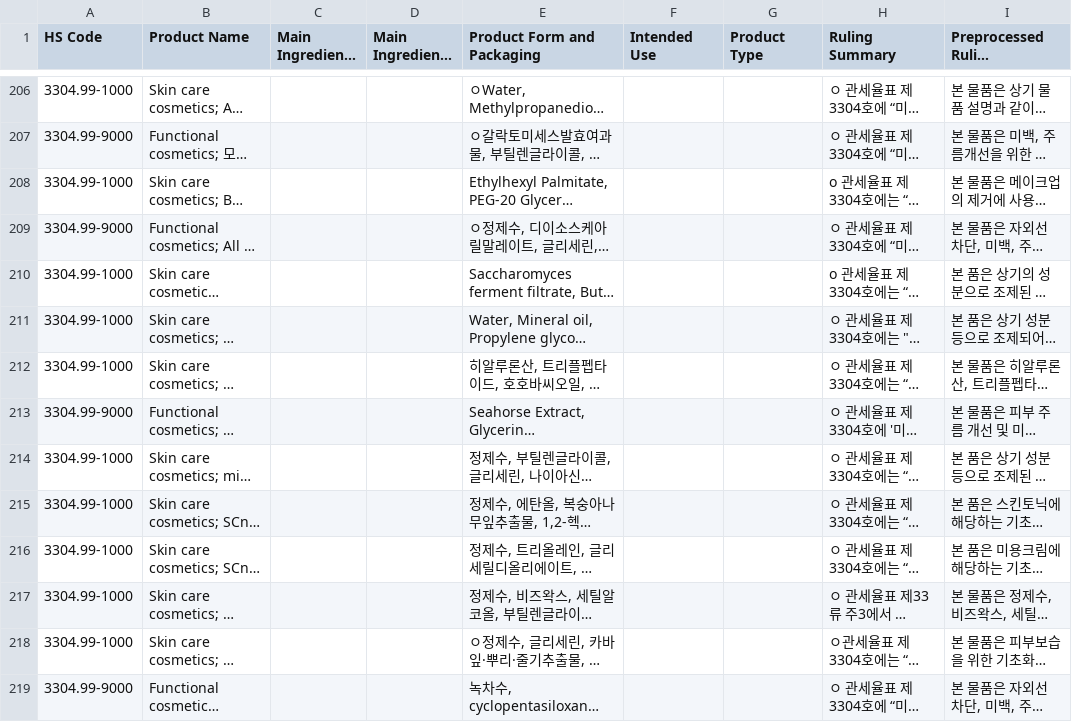
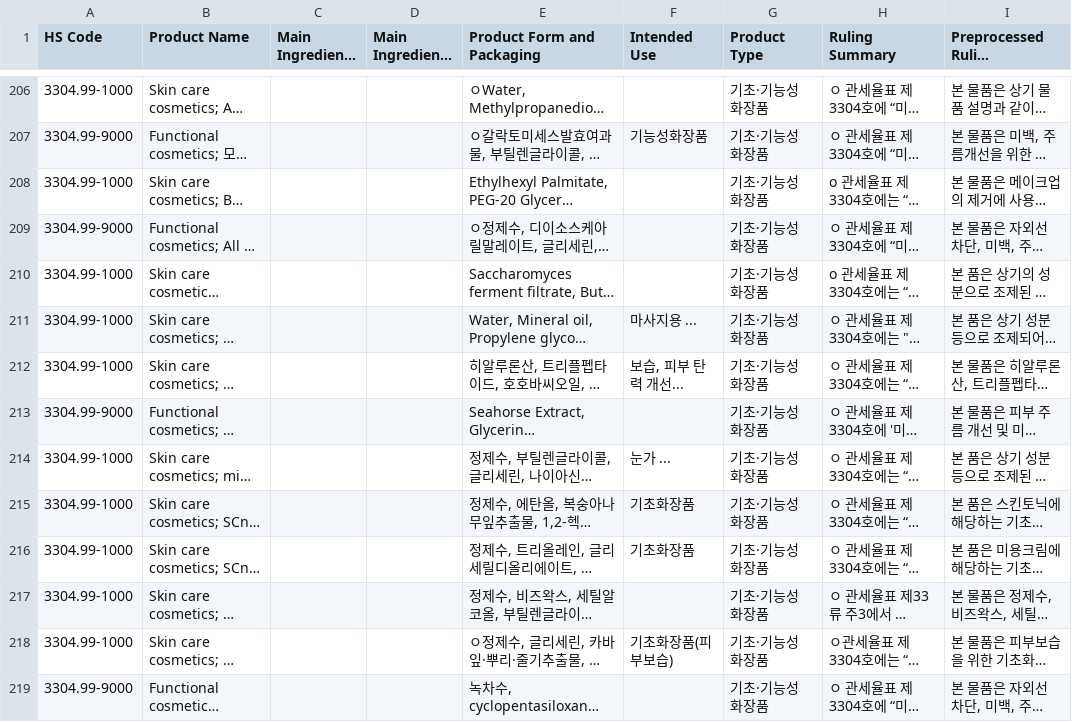
Before and after one commit to lin1118-code/HS-complete-product, a CSV file: 완제품 모델 데이터_사례_전처리 후 - 사례_전처리 완료.csv, drawn as a sheet; only a part is shown, gaps mark what is left out; long unchanged cells end in …; the diff covers the shown part only; the diff names each change by its address in the sheet, - before the commit and + after, or states it on an @@ line.

Commit message:
Add 89 name-deduplicated MTI 227 rulings with product metadata

```diff
--- a/완제품 모델 데이터_사례_전처리 후 - 사례_전처리 완료.csv
+++ b/완제품 모델 데이터_사례_전처리 후 - 사례_전처리 완료.csv
-G206:G219 (Product Type): (empty)
+G206:G219 (Product Type): 기초·기능성 화장품
-F207 (Intended Use): (empty)
+F207 (Intended Use): 기능성화장품
-F211 (Intended Use): (empty)
+F211 (Intended Use): 마사지용 ...
-F212 (Intended Use): (empty)
+F212 (Intended Use): 보습, 피부 탄력 개선...
-F214 (Intended Use): (empty)
+F214 (Intended Use): 눈가 ...
-F215:F216 (Intended Use): (empty)
+F215:F216 (Intended Use): 기초화장품
-F218 (Intended Use): (empty)
+F218 (Intended Use): 기초화장품(피부보습)
```
Also changed, not shown: 102 edited cells elsewhere in this file.
